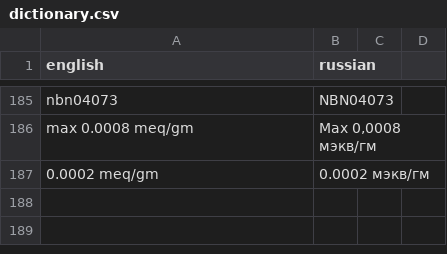
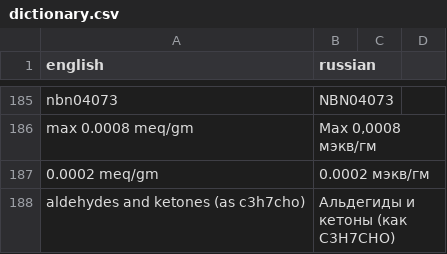
Before and after one commit to isabellehex/coa-translator, a CSV file: dictionary.csv, drawn as a sheet; only a part is shown, gaps mark what is left out; the diff names each change by its address in the sheet, - before the commit and + after, or states it on an @@ line.

```diff
--- a/dictionary.csv
+++ b/dictionary.csv
+row 188: aldehydes and ketones (as c3h7cho) | Альдегиды и кетоны (как C3H7CHO)
```
